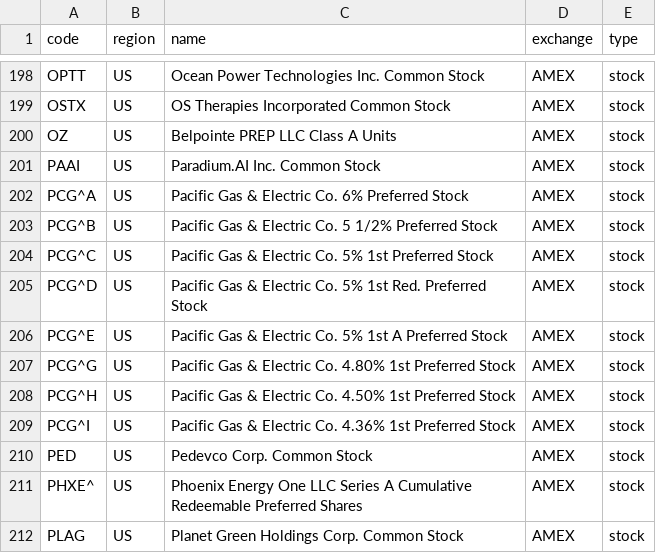
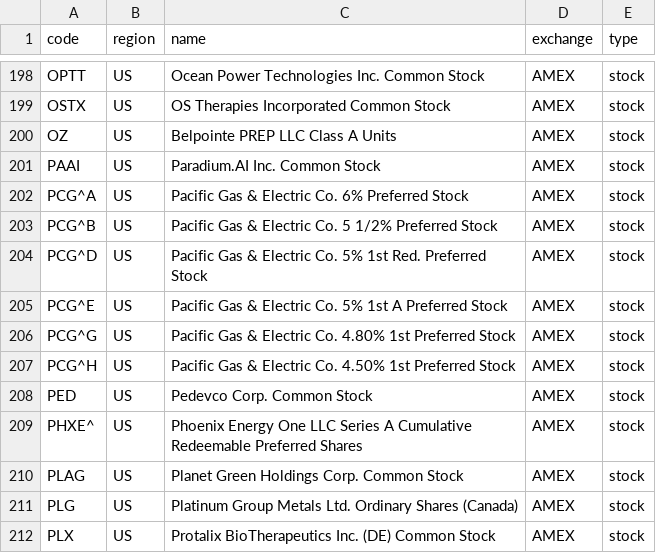
Before and after one commit to irachex/open-stock-data, a CSV file: symbols/AMEX.csv, drawn as a sheet; only a part is shown, gaps mark what is left out; the shorter side is filled out with more unchanged rows; the diff names each change by its address in the sheet, - before the commit and + after, or states it on an @@ line.

```diff
--- a/symbols/AMEX.csv
+++ b/symbols/AMEX.csv
-row 204: PCG^C | US | Pacific Gas & Electric Co. 5% 1st Preferred Stock | AMEX | stock
-row 209: PCG^I | US | Pacific Gas & Electric Co. 4.36% 1st Preferred Stock | AMEX | stock
```
Also changed, not shown: symbols/HKEX.csv, symbols/NASDAQ.csv, 4 other files.
